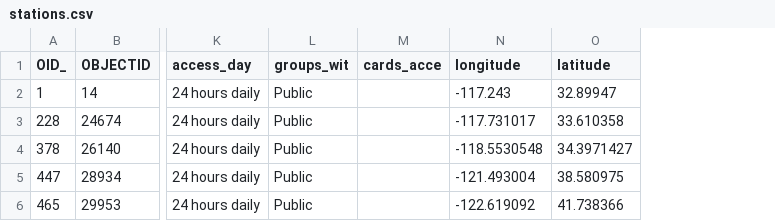
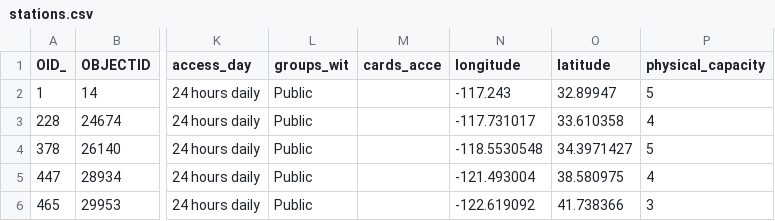
Before and after one commit to alandler/i5_freight_simulation, a CSV file: data_test/stations.csv, drawn as a sheet; only a part is shown, gaps mark what is left out; the diff names each change by its address in the sheet, - before the commit and + after, or states it on an @@ line.

```diff
--- a/data_test/stations.csv
+++ b/data_test/stations.csv
+column P (physical_capacity), rows 2-6: 5 | 4 | 5 | 4 | 3
```
Also changed, not shown: 2 other files.
